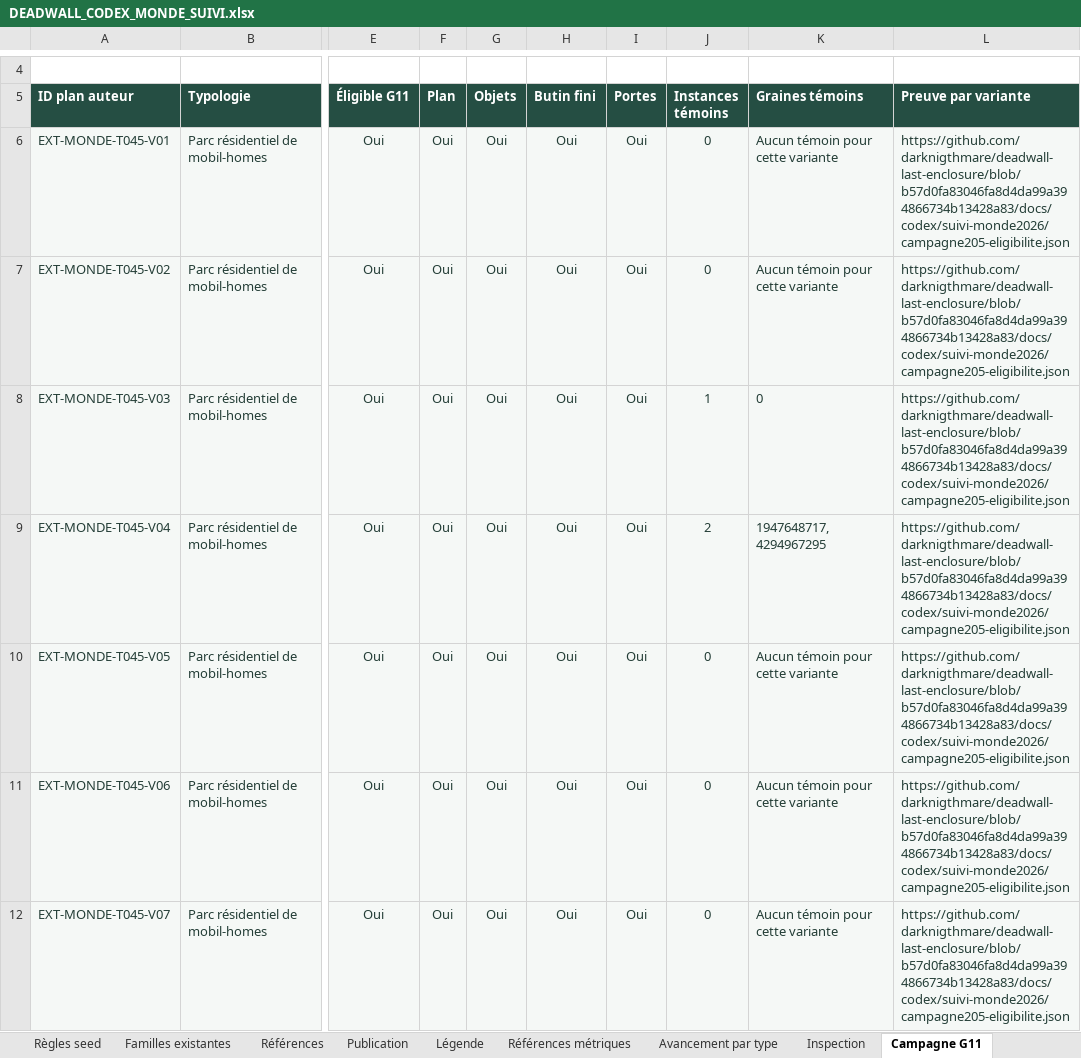
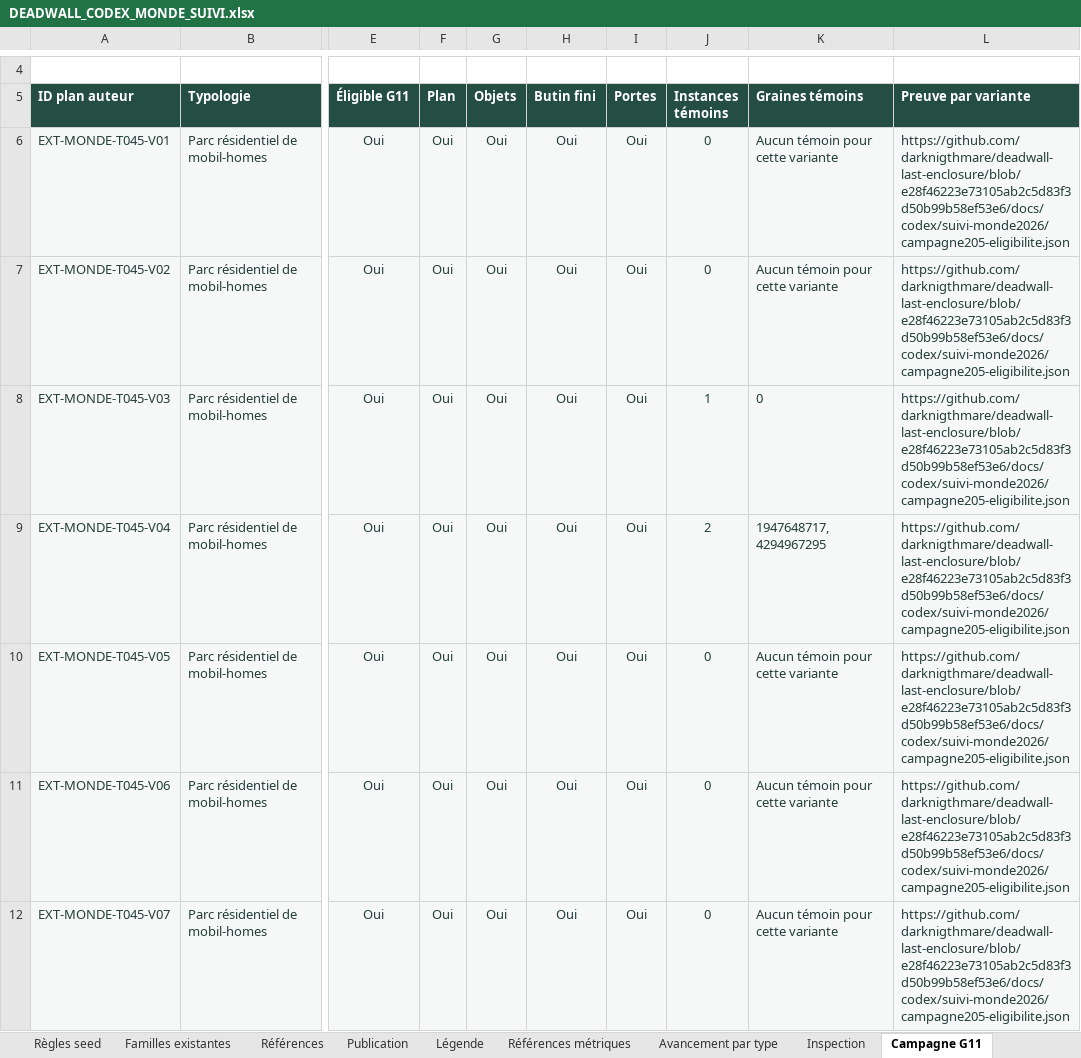
Before and after one commit to darknigthmare/deadwall-last-enclosure, an Excel workbook: docs/codex/suivi-monde2026/DEADWALL_CODEX_MONDE_SUIVI.xlsx, sheet Campagne G11, drawn as a sheet; only a part is shown, gaps mark what is left out; values as stored, in another font and other column widths than the file's, no borders; table styles not drawn; the diff covers the shown part only; the diff names each change by its address in the sheet, - before the commit and + after, or states it on an @@ line.

```diff
--- a/docs/codex/suivi-monde2026/DEADWALL_CODEX_MONDE_SUIVI.xlsx (sheet Campagne G11)
+++ b/docs/codex/suivi-monde2026/DEADWALL_CODEX_MONDE_SUIVI.xlsx (sheet Campagne G11)
-L6:L12 (Preuve par variante): https://github.com/darknigthmare/deadwall-last-enclosure/blob/b57d0fa83046fa8d4da99a394866734b13428a83/docs/codex/suivi-monde2026/campagne205-eligibilite.json
+L6:L12 (Preuve par variante): https://github.com/darknigthmare/deadwall-last-enclosure/blob/e28f46223e73105ab2c5d83f3d50b99b58ef53e6/docs/codex/suivi-monde2026/campagne205-eligibilite.json
```
Also changed, not shown: 196 edited cells elsewhere in this sheet, sheet Catalogue existant, sheet Chantiers, sheet Services G11, sheet Extension typologies, sheet Publication, sheet Accueil, 1 more sheet, 9 other files.
